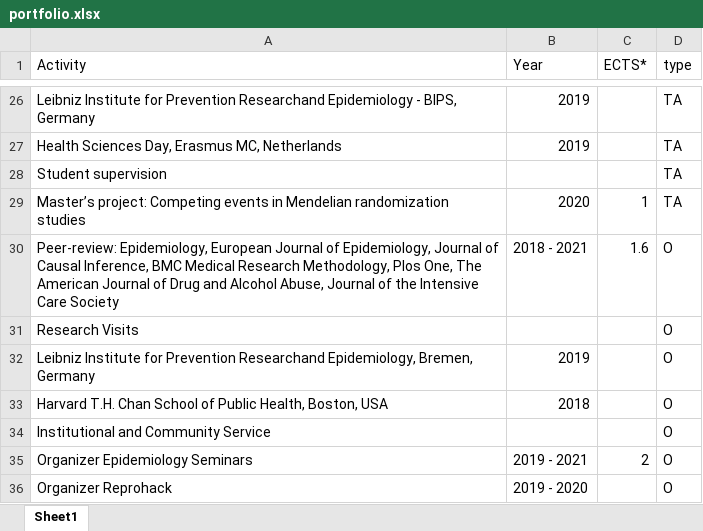
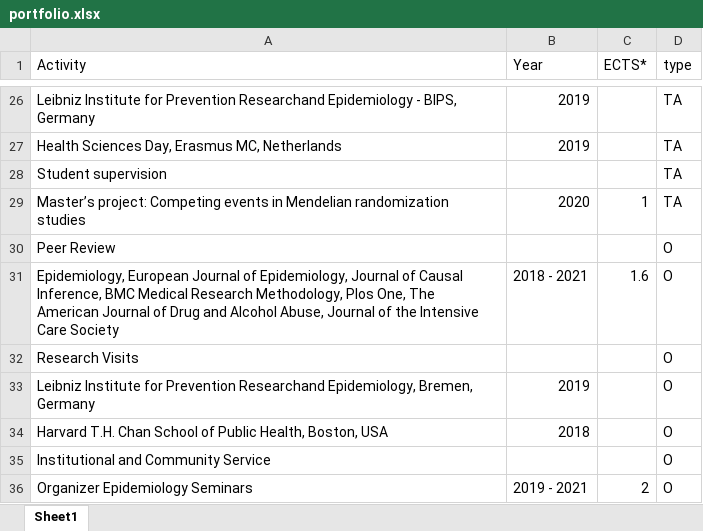
Before and after one commit to palolili23/thesis_bookdown, an Excel workbook: tables/portfolio.xlsx, sheet Sheet1, drawn as a sheet; only a part is shown, gaps mark what is left out; the shorter side is filled out with more unchanged rows; values as stored, in another font and other column widths than the file's, no borders; addresses are those after the commit; the diff names each change by its address in the sheet, - before the commit and + after, or states it on an @@ line.

```diff
--- a/tables/portfolio.xlsx (sheet Sheet1)
+++ b/tables/portfolio.xlsx (sheet Sheet1)
+row 30: Peer Review |  |  | O
-A31 (Activity): Peer-review: Epidemiology, European…
+A31 (Activity): Epidemiology, European…
```
Also changed, not shown: 13 other files.
